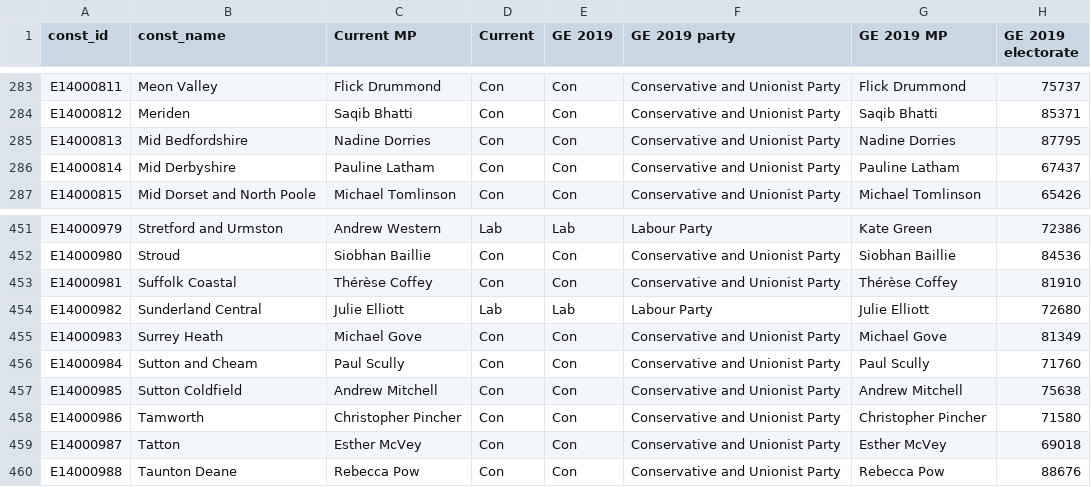
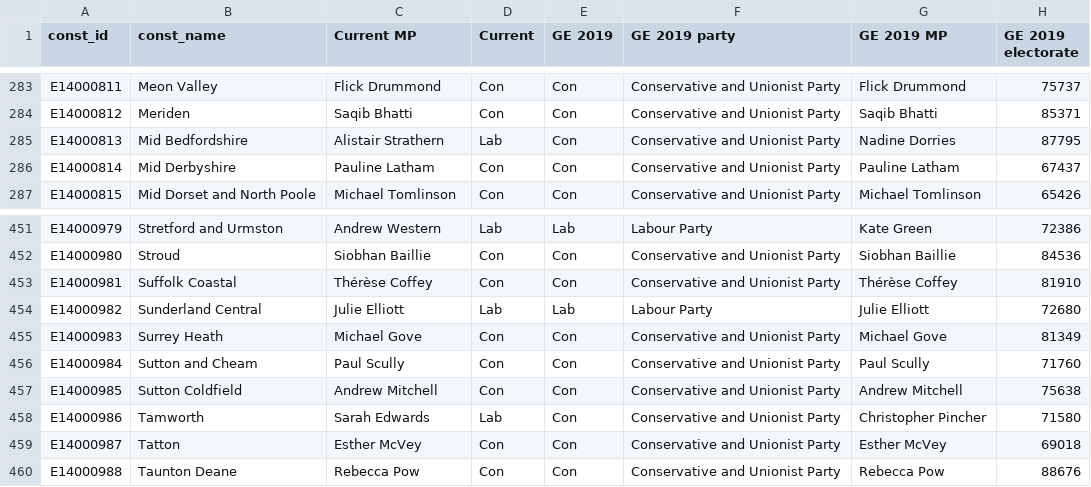
Before and after one commit to open-innovations/constituencies, a CSV file: src/_data/sources/society/general-elections.csv, drawn as a sheet; only a part is shown, gaps mark what is left out; the diff names each change by its address in the sheet, - before the commit and + after, or states it on an @@ line.

Commit message:
Update with 19 October 2023 by-election results

```diff
--- a/src/_data/sources/society/general-elections.csv
+++ b/src/_data/sources/society/general-elections.csv
-C285 (Current MP): Nadine Dorries
+C285 (Current MP): Alistair Strathern
-D285 (Current): Con
+D285 (Current): Lab
-C458 (Current MP): Christopher Pincher
+C458 (Current MP): Sarah Edwards
-D458 (Current): Con
+D458 (Current): Lab
```
